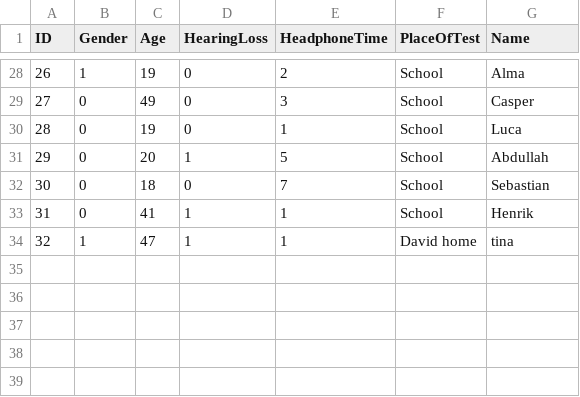
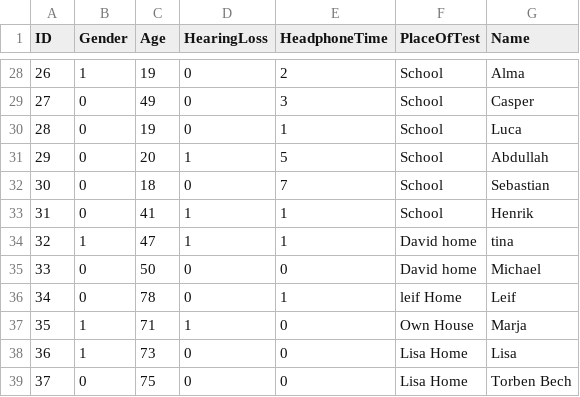
Before and after one commit to dendersen/hearing-test-data-Collection-and-Processing, a CSV file: Data/ID_collection.csv, drawn as a sheet; only a part is shown, gaps mark what is left out; the diff names each change by its address in the sheet, - before the commit and + after, or states it on an @@ line.

Commit message:
sidste test

```diff
--- a/Data/ID_collection.csv
+++ b/Data/ID_collection.csv
+row 35: 33 | 0 | 50 | 0 | 0 | David home | Michael
+row 36: 34 | 0 | 78 | 0 | 1 | leif Home | Leif
+row 37: 35 | 1 | 71 | 1 | 0 | Own House | Marja
+row 38: 36 | 1 | 73 | 0 | 0 | Lisa Home | Lisa
+row 39: 37 | 0 | 75 | 0 | 0 | Lisa Home | Torben Bech
```
Also changed, not shown: 2 other files.
